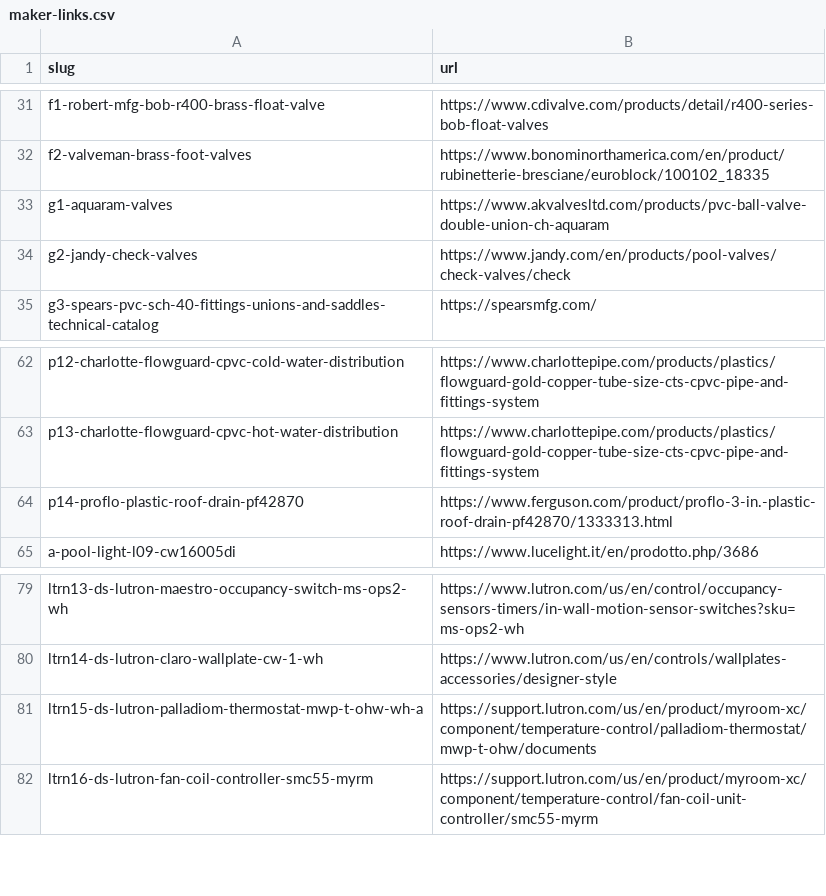
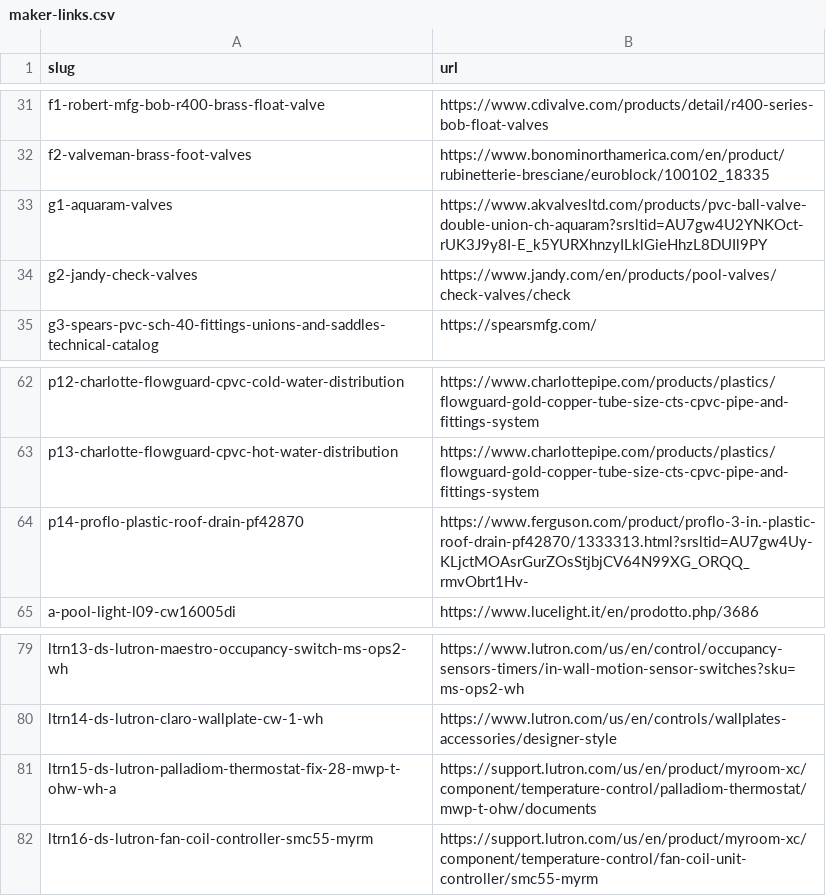
Before and after one commit to tavogusmejia/waratah-gp1, a CSV file: tools/maker-links.csv, drawn as a sheet; only a part is shown, gaps mark what is left out; the diff covers the shown part only.

```diff
--- a/tools/maker-links.csv
+++ b/tools/maker-links.csv
@@ -32,3 +32,3 @@ f1-robert-mfg-bob-r400-brass-float-valve,https://www.cdivalve.com/products/detai
 f2-valveman-brass-foot-valves,https://www.bonominorthamerica.com/en/product/rubinetterie-bresciane/euroblock/100102_18335
-g1-aquaram-valves,https://www.akvalvesltd.com/products/pvc-ball-valve-double-union-ch-aquaram
+g1-aquaram-valves,https://www.akvalvesltd.com/products/pvc-ball-valve-double-union-ch-aquaram?srsltid=AU7gw4U2YNKOct-rUK3J9y8I-E_k5YURXhnzyILklGieHhzL8DUIl9PY
 g2-jandy-check-valves,https://www.jandy.com/en/products/pool-valves/check-valves/check
@@ -63,3 +63,3 @@ p12-charlotte-flowguard-cpvc-cold-water-distribution,https://www.charlottepipe.c
 p13-charlotte-flowguard-cpvc-hot-water-distribution,https://www.charlottepipe.com/products/plastics/flowguard-gold-copper-tube-size-cts-cpvc-pipe-and-fittings-system
-p14-proflo-plastic-roof-drain-pf42870,https://www.ferguson.com/product/proflo-3-in.-plastic-roof-drain-pf42870/1333313.html
+p14-proflo-plastic-roof-drain-pf42870,https://www.ferguson.com/product/proflo-3-in.-plastic-roof-drain-pf42870/1333313.html?srsltid=AU7gw4Uy-KLjctMOAsrGurZOsStjbjCV64N99XG_ORQQ_rmvObrt1Hv-
 a-pool-light-l09-cw16005di,https://www.lucelight.it/en/prodotto.php/3686
@@ -80,3 +80,3 @@ ltrn13-ds-lutron-maestro-occupancy-switch-ms-ops2-wh,https://www.lutron.com/us/e
 ltrn14-ds-lutron-claro-wallplate-cw-1-wh,https://www.lutron.com/us/en/controls/wallplates-accessories/designer-style
-ltrn15-ds-lutron-palladiom-thermostat-mwp-t-ohw-wh-a,https://support.lutron.com/us/en/product/myroom-xc/component/temperature-control/palladiom-thermostat/mwp-t-ohw/documents
+ltrn15-ds-lutron-palladiom-thermostat-fix-28-mwp-t-ohw-wh-a,https://support.lutron.com/us/en/product/myroom-xc/component/temperature-control/palladiom-thermostat/mwp-t-ohw/documents
 ltrn16-ds-lutron-fan-coil-controller-smc55-myrm,https://support.lutron.com/us/en/product/myroom-xc/component/temperature-control/fan-coil-unit-controller/smc55-myrm
```
Also changed, not shown: 12 edited cells elsewhere in this file, 18 other files.
